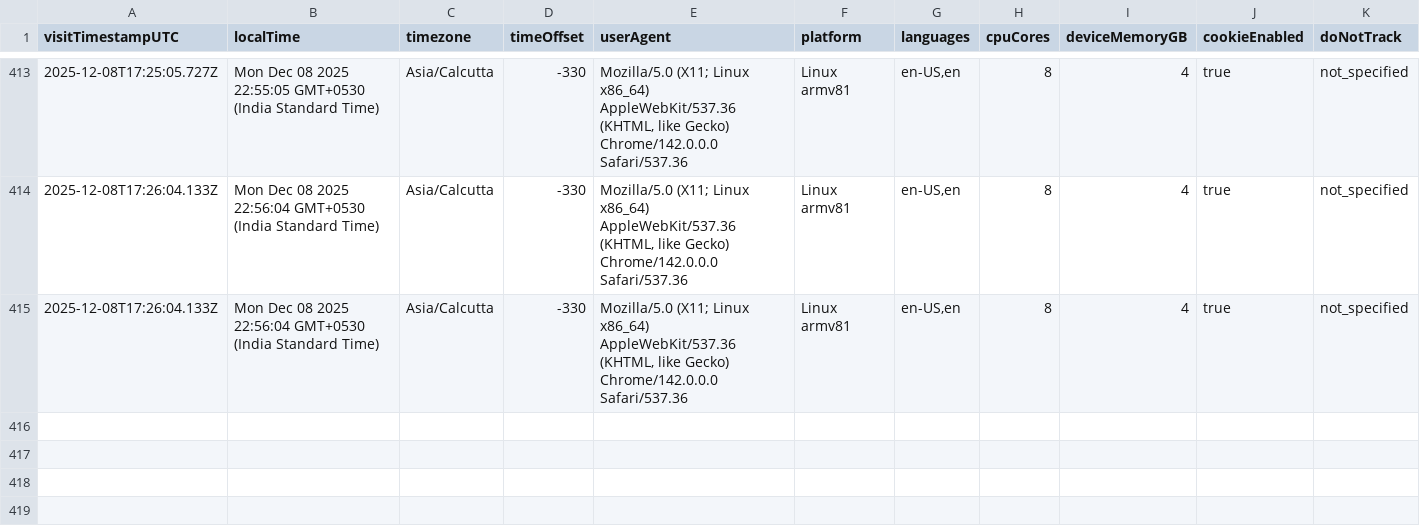
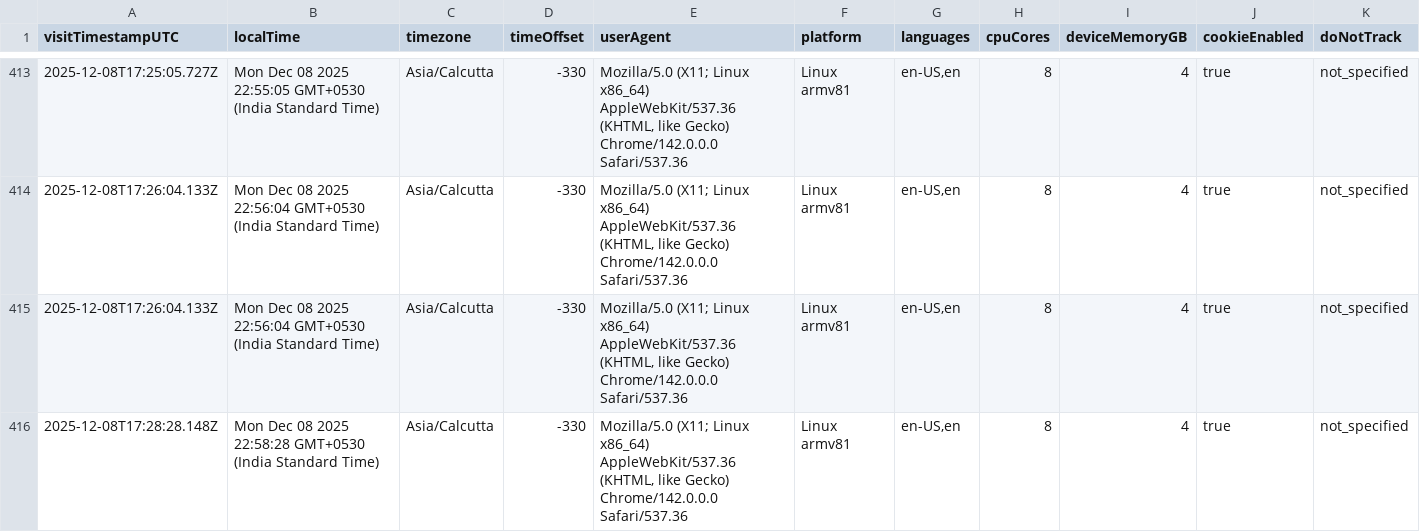
Before and after one commit to rutujdhodapkar/Image-Hosting, a CSV file: userdata.csv, drawn as a sheet; only a part is shown, gaps mark what is left out; rows hold the shown columns only; the diff names each change by its address in the sheet, - before the commit and + after, or states it on an @@ line.

Commit message:
Log visitor data - 2025-12-08T17:29:02.862Z

```diff
--- a/userdata.csv
+++ b/userdata.csv
+row 416: 2025-12-08T17:28:28.148Z | Mon Dec 08 2025 22:58:28 GMT+0530 (India Standard Time) | Asia/Calcutta | -330 | Mozilla/5.0 (X11; Linux x86_64) AppleWebKit/537.36 (KHTML, like Gecko) Chrome/142.0.0.0 Safari/537.36 | Linux armv81 | en-US,en | 8 | 4 | true | not_specified
```
